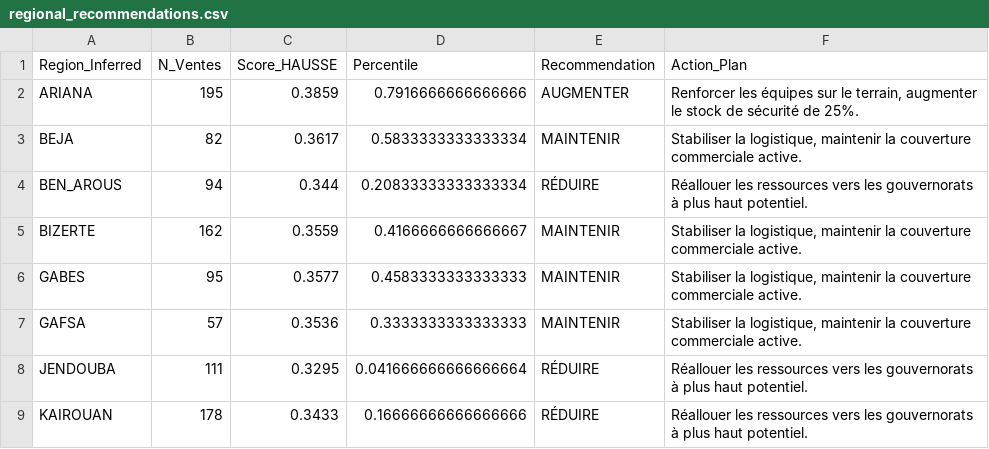
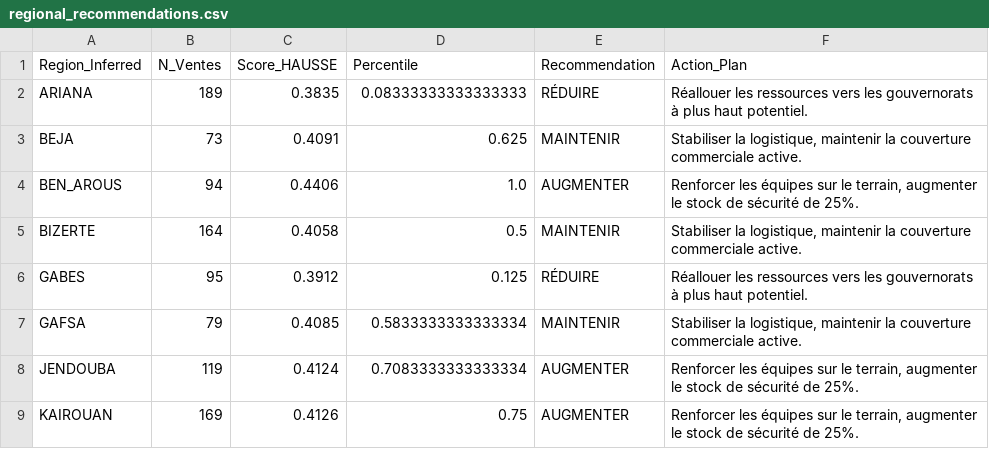
Before and after one commit to yasminemasmoudi75/projectPFE, a CSV file: regional_recommendations.csv, drawn as a sheet; only a part is shown; the diff covers the shown part only.

```diff
--- a/regional_recommendations.csv
+++ b/regional_recommendations.csv
@@ -1,9 +1,9 @@
 Region_Inferred,N_Ventes,Score_HAUSSE,Percentile,Recommendation,Action_Plan
-ARIANA,195,0.3859,0.7916666666666666,AUGMENTER,"Renforcer les équipes sur le terrain, augmenter le stock de sécurité de 25%."
-BEJA,82,0.3617,0.5833333333333334,MAINTENIR,"Stabiliser la logistique, maintenir la couverture commerciale active."
-BEN_AROUS,94,0.344,0.20833333333333334,RÉDUIRE,Réallouer les ressources vers les gouvernorats à plus haut potentiel.
-BIZERTE,162,0.3559,0.4166666666666667,MAINTENIR,"Stabiliser la logistique, maintenir la couverture commerciale active."
-GABES,95,0.3577,0.4583333333333333,MAINTENIR,"Stabiliser la logistique, maintenir la couverture commerciale active."
-GAFSA,57,0.3536,0.3333333333333333,MAINTENIR,"Stabiliser la logistique, maintenir la couverture commerciale active."
-JENDOUBA,111,0.3295,0.041666666666666664,RÉDUIRE,Réallouer les ressources vers les gouvernorats à plus haut potentiel.
-KAIROUAN,178,0.3433,0.16666666666666666,RÉDUIRE,Réallouer les ressources vers les gouvernorats à plus haut potentiel.
+ARIANA,189,0.3835,0.08333333333333333,RÉDUIRE,Réallouer les ressources vers les gouvernorats à plus haut potentiel.
+BEJA,73,0.4091,0.625,MAINTENIR,"Stabiliser la logistique, maintenir la couverture commerciale active."
+BEN_AROUS,94,0.4406,1.0,AUGMENTER,"Renforcer les équipes sur le terrain, augmenter le stock de sécurité de 25%."
+BIZERTE,164,0.4058,0.5,MAINTENIR,"Stabiliser la logistique, maintenir la couverture commerciale active."
+GABES,95,0.3912,0.125,RÉDUIRE,Réallouer les ressources vers les gouvernorats à plus haut potentiel.
+GAFSA,79,0.4085,0.5833333333333334,MAINTENIR,"Stabiliser la logistique, maintenir la couverture commerciale active."
+JENDOUBA,119,0.4124,0.7083333333333334,AUGMENTER,"Renforcer les équipes sur le terrain, augmenter le stock de sécurité de 25%."
+KAIROUAN,169,0.4126,0.75,AUGMENTER,"Renforcer les équipes sur le terrain, augmenter le stock de sécurité de 25%."
```
Also changed, not shown: 65 edited cells elsewhere in this file, 51 other files.
